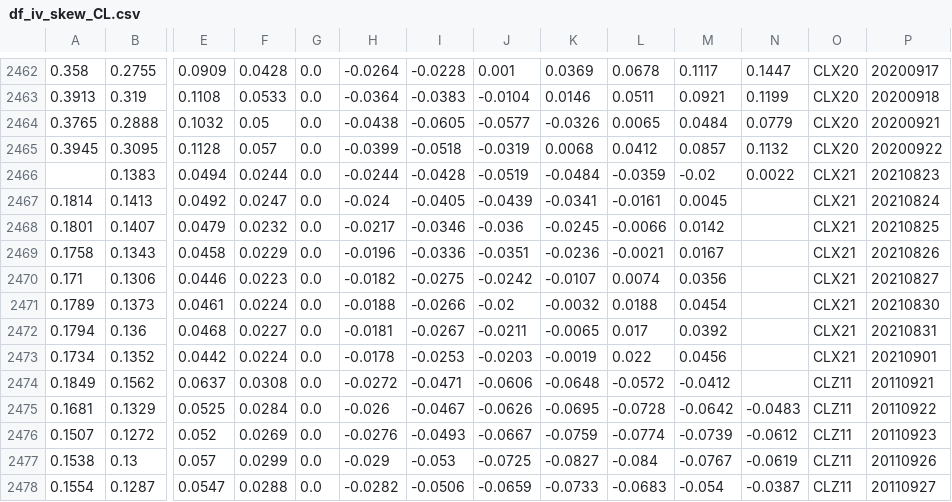
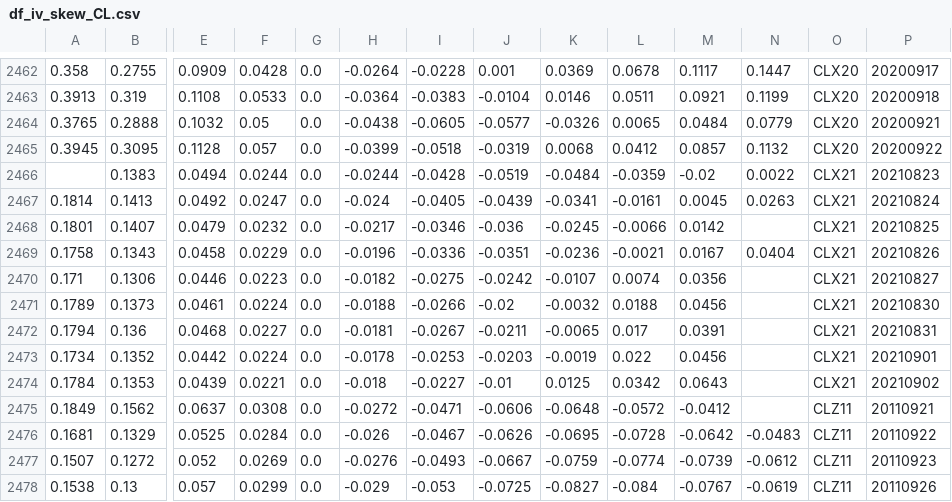
Before and after one commit to bgithub1/volgrid, a CSV file: volgrid/df_iv_skew_CL.csv, drawn as a sheet; only a part is shown, gaps mark what is left out; the shorter side is filled out with more unchanged rows; rows hold the shown columns only; the diff names each change by its address in the sheet, - before the commit and + after, or states it on an @@ line.

```diff
--- a/volgrid/df_iv_skew_CL.csv
+++ b/volgrid/df_iv_skew_CL.csv
-N2467: (empty)
+N2467: 0.0263
-N2469: (empty)
+N2469: 0.0404
-M2471: 0.0454
+M2471: 0.0456
-M2472: 0.0392
+M2472: 0.0391
+row 2474: 0.1784 | 0.1353 | 0.0439 | 0.0221 | 0.0 | -0.018 | -0.0227 | -0.01 | 0.0125 | 0.0342 | 0.0643 |  | CLX21 | 20210902
```
Also changed, not shown: volgrid/df_iv_skew_ES.csv, volgrid/df_iv_skew_NG.csv, 3 other files.
